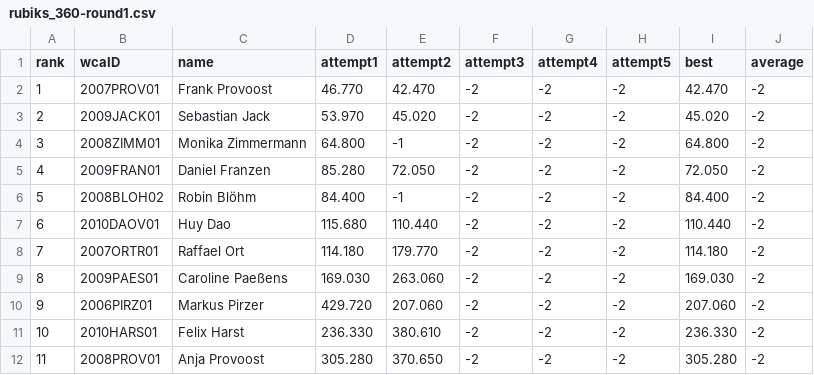
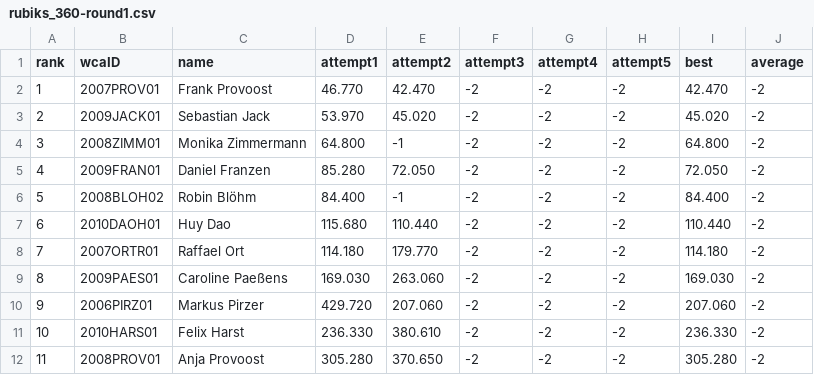
Before and after one commit to cubing/unofficial.cubing.net, a CSV file: data/competitions/AachenOpen2010/round-results/rubiks_360-round1.csv, drawn as a sheet.

```diff
--- a/data/competitions/AachenOpen2010/round-results/rubiks_360-round1.csv
+++ b/data/competitions/AachenOpen2010/round-results/rubiks_360-round1.csv
@@ -6,3 +6,3 @@ rank,wcaID,name,attempt1,attempt2,attempt3,attempt4,attempt5,best,average
 5,2008BLOH02,Robin Blöhm,84.400,-1,-2,-2,-2,84.400,-2
-6,2010DAOV01,Huy Dao,115.680,110.440,-2,-2,-2,110.440,-2
+6,2010DAOH01,Huy Dao,115.680,110.440,-2,-2,-2,110.440,-2
 7,2007ORTR01,Raffael Ort,114.180,179.770,-2,-2,-2,114.180,-2
```
Also changed, not shown: data/competitions/MunichOpen2010/round-results/333_mirror_blocks-round1.csv.
